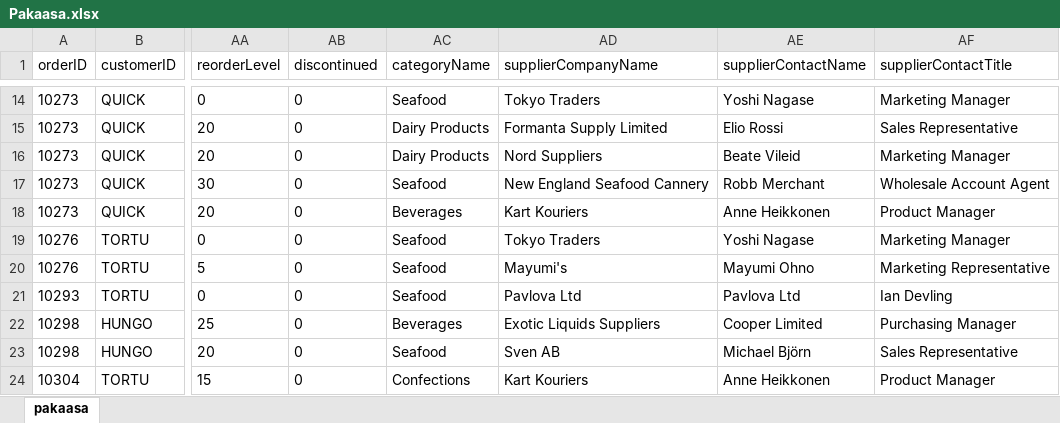
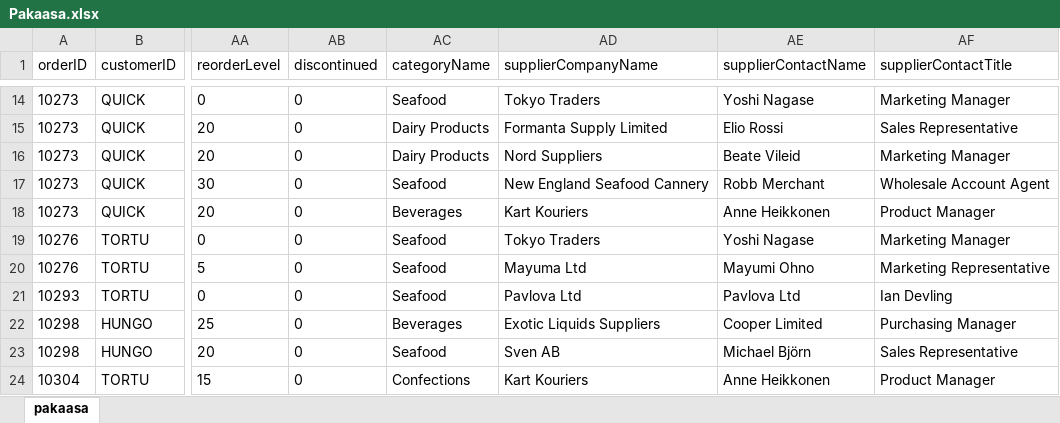
Before and after one commit to piusnmuhumuza/paakasa, an Excel workbook: Pakaasa.xlsx, sheet pakaasa, drawn as a sheet; only a part is shown, gaps mark what is left out; values as stored, in another font and other column widths than the file's, no borders; the diff covers the shown part only; the diff names each change by its address in the sheet, - before the commit and + after, or states it on an @@ line.

```diff
--- a/Pakaasa.xlsx (sheet pakaasa)
+++ b/Pakaasa.xlsx (sheet pakaasa)
-AD20 (supplierCompanyName): Mayumi's
+AD20 (supplierCompanyName): Mayuma Ltd
```
Also changed, not shown: 1 removed row and 7 edited cells elsewhere in this sheet, 2 other files.
